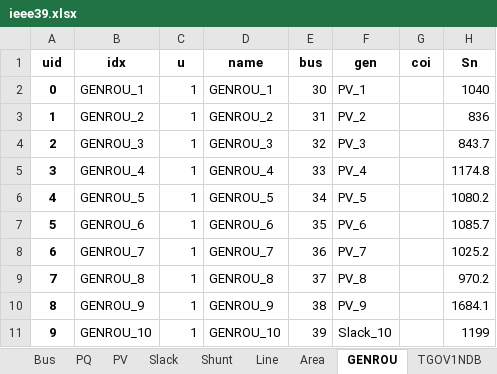
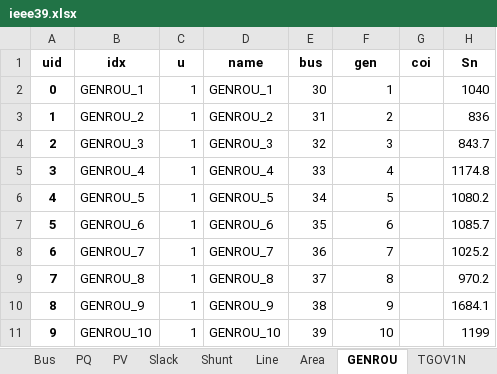
Before and after one commit to shebuxin/andes, an Excel workbook: jwang/case/ieee39.xlsx, sheet GENROU, drawn as a sheet; only a part is shown; values as stored, in another font and other column widths than the file's, no borders; the diff names each change by its address in the sheet, - before the commit and + after, or states it on an @@ line.

```diff
--- a/jwang/case/ieee39.xlsx (sheet GENROU)
+++ b/jwang/case/ieee39.xlsx (sheet GENROU)
-sheet tab: TGOV1NDB
+sheet tab: TGOV1N
-F2 (gen): PV_1
+F2 (gen): 1
-F3 (gen): PV_2
+F3 (gen): 2
-F4 (gen): PV_3
+F4 (gen): 3
-F5 (gen): PV_4
+F5 (gen): 4
-F6 (gen): PV_5
+F6 (gen): 5
-F7 (gen): PV_6
+F7 (gen): 6
-F8 (gen): PV_7
+F8 (gen): 7
-F9 (gen): PV_8
+F9 (gen): 8
-F10 (gen): PV_9
+F10 (gen): 9
-F11 (gen): Slack_10
+F11 (gen): 10
```
Also changed, not shown: sheet PQ, sheet PV, sheet TGOV1N, sheet Slack, 5 other files.
